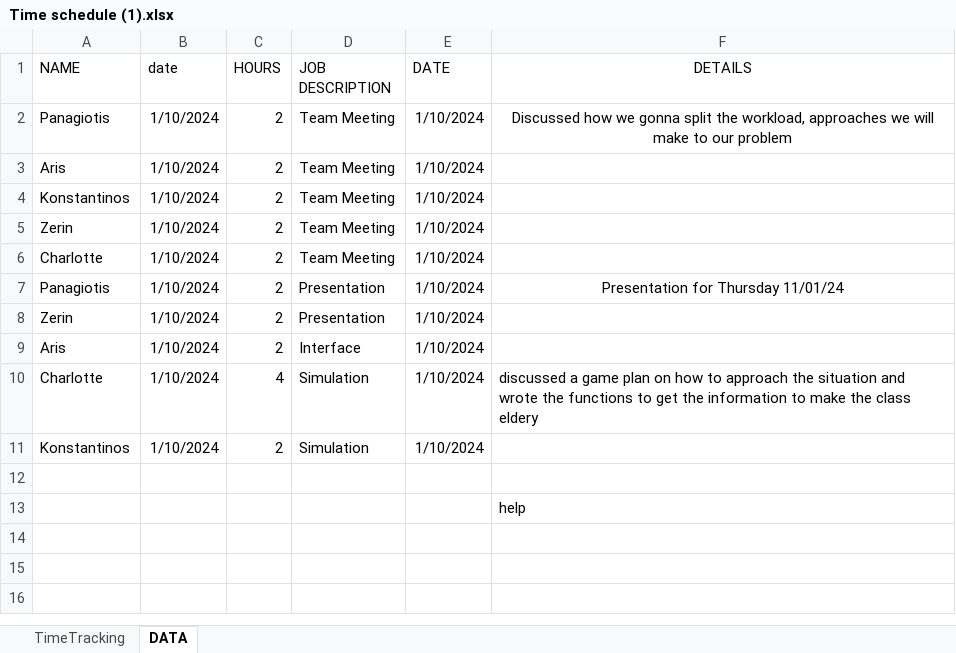
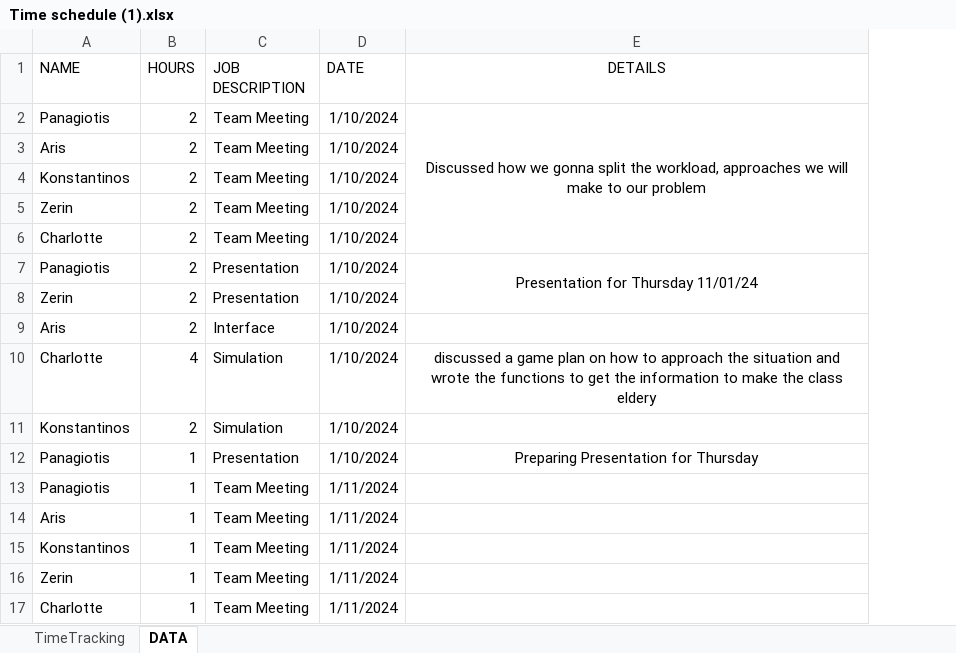
Before and after one commit to Charlotte010/OBP, an Excel workbook: Time schedule (1).xlsx, sheet DATA, drawn as a sheet; values as stored, in another font and other column widths than the file's, no borders; conditional formats not drawn; removed rows and columns are numbered as before the commit, all else as after; the diff names each change by its address in the sheet, - before the commit and + after, or states it on an @@ line.

Commit message:
Hello There

```diff
--- a/Time schedule (1).xlsx (sheet DATA)
+++ b/Time schedule (1).xlsx (sheet DATA)
-column B (date), rows 2-11: all 1/10/2024
+E2:E6 merged
+E7:E8 merged
-E10 alignment: left
+E10 alignment: center
-row 12: (empty)
+row 12: Panagiotis | 1 | Presentation | 1/10/2024 | Preparing Presentation for Thursday
-row 13:  |  |  |  |  | help
+row 13: Panagiotis | 1 | Team Meeting | 1/11/2024
+row 14: Aris | 1 | Team Meeting | 1/11/2024
+row 15: Konstantinos | 1 | Team Meeting | 1/11/2024
+row 16: Zerin | 1 | Team Meeting | 1/11/2024
+row 17: Charlotte | 1 | Team Meeting | 1/11/2024
```
Also changed, not shown: sheet TimeTracking.
